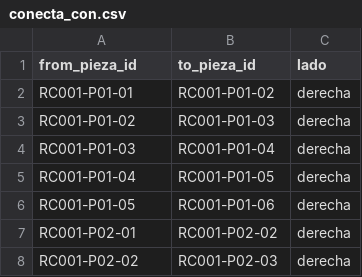
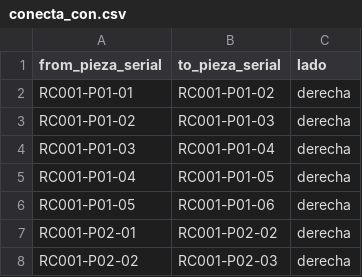
Before and after one commit to FerAHMz/proy3-md, a CSV file: database/data/conecta_con.csv, drawn as a sheet; only a part is shown.

Commit message:
refactor: update CSV headers and scripts to use 'serial' instead of 'id'

```diff
--- a/database/data/conecta_con.csv
+++ b/database/data/conecta_con.csv
@@ -1,2 +1,2 @@
-from_pieza_id,to_pieza_id,lado
+from_pieza_serial,to_pieza_serial,lado
 RC001-P01-01,RC001-P01-02,derecha
```
Also changed, not shown: database/data/figuras.csv, database/data/parte_de.csv, 14 other files.
